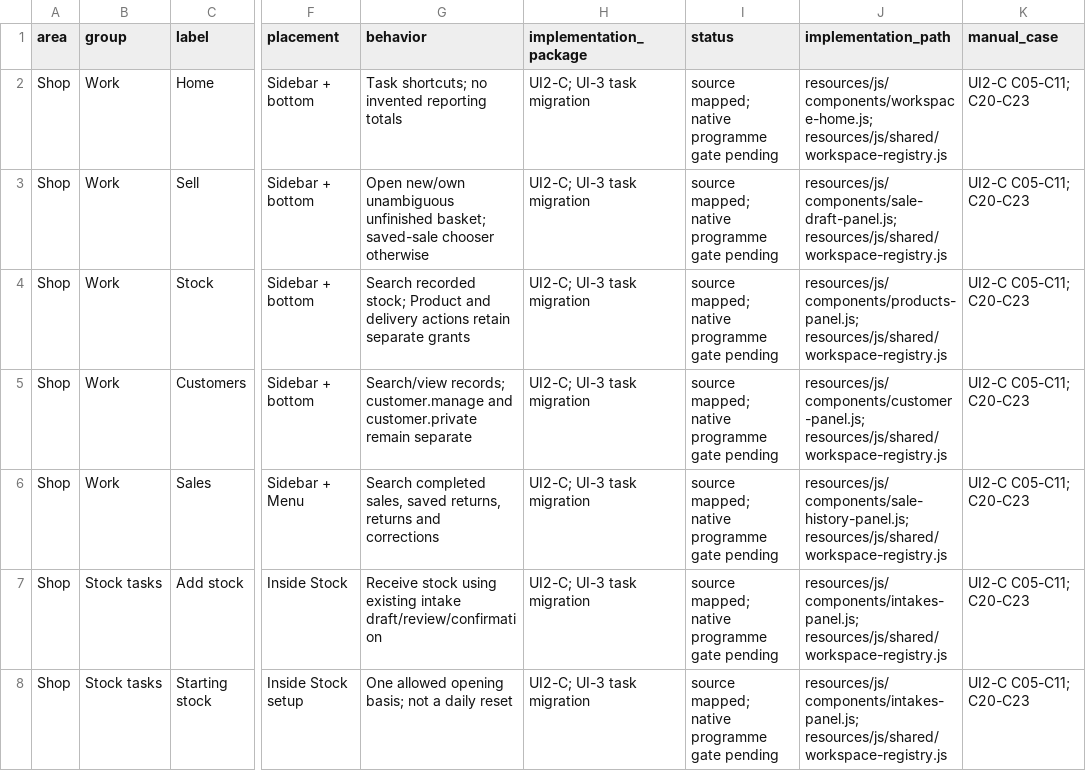
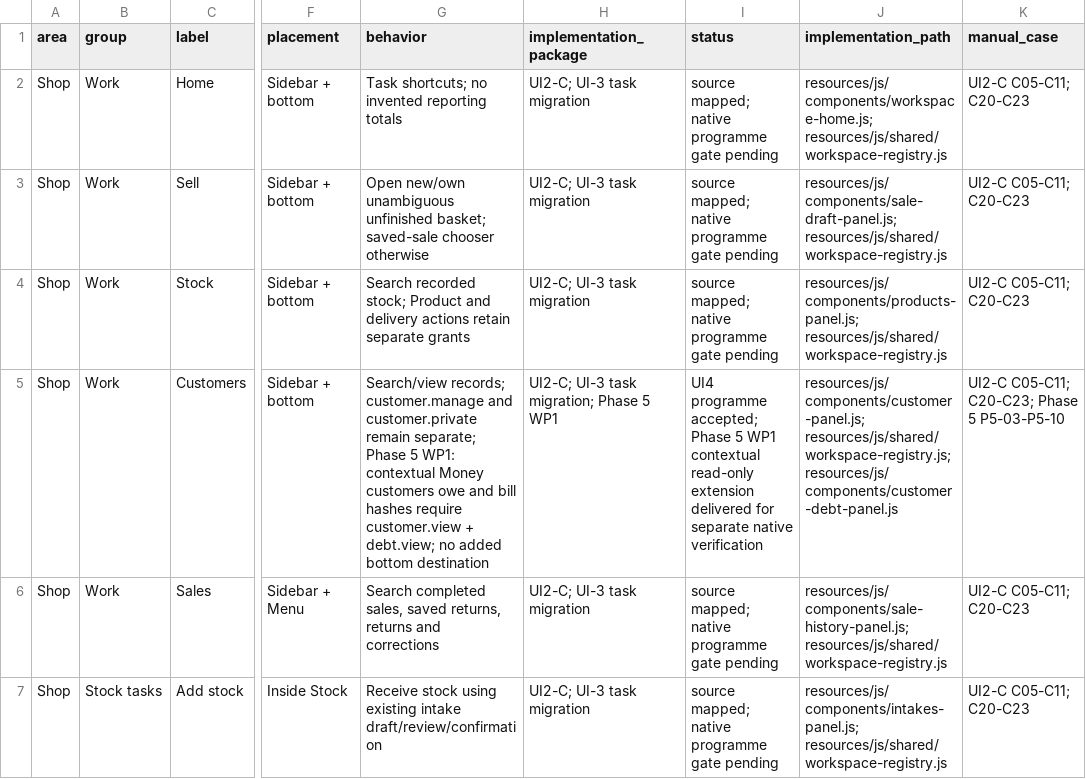
Before and after one commit to Al-siddiq/DawaTrack, a CSV file: docs/ui/navigation-map.csv, drawn as a sheet; only a part is shown, gaps mark what is left out; the shorter side is filled out with more unchanged rows; the diff names each change by its address in the sheet, - before the commit and + after, or states it on an @@ line.

```diff
--- a/docs/ui/navigation-map.csv
+++ b/docs/ui/navigation-map.csv
-G5 (behavior): …customer.private remain separate
+G5 (behavior): …customer.private remain separate; Phase 5 WP1: contextual Money customers owe and bill hashes require customer.view + debt.view; no added bottom destination
-H5 (implementation_package): UI2-C; UI-3 task migration
+H5 (implementation_package): UI2-C; UI-3 task migration; Phase 5 WP1
-I5 (status): source mapped; native programme gate pending
+I5 (status): UI4 programme accepted; Phase 5 WP1 contextual read-only extension delivered for separate native verification
-J5 (implementation_path): resources/js/components/customer-panel.js; resources/js/shared/workspace-registry.js
+J5 (implementation_path): resources/js/components/customer-panel.js; resources/js/shared/workspace-registry.js; resources/js/components/customer-debt-panel.js
-K5 (manual_case): UI2-C C05-C11; C20-C23
+K5 (manual_case): UI2-C C05-C11; C20-C23; Phase 5 P5-03-P5-10
```
Also changed, not shown: docs/Phase-5/Phase_5_Requirements_Matrix.csv, 45 other files.
